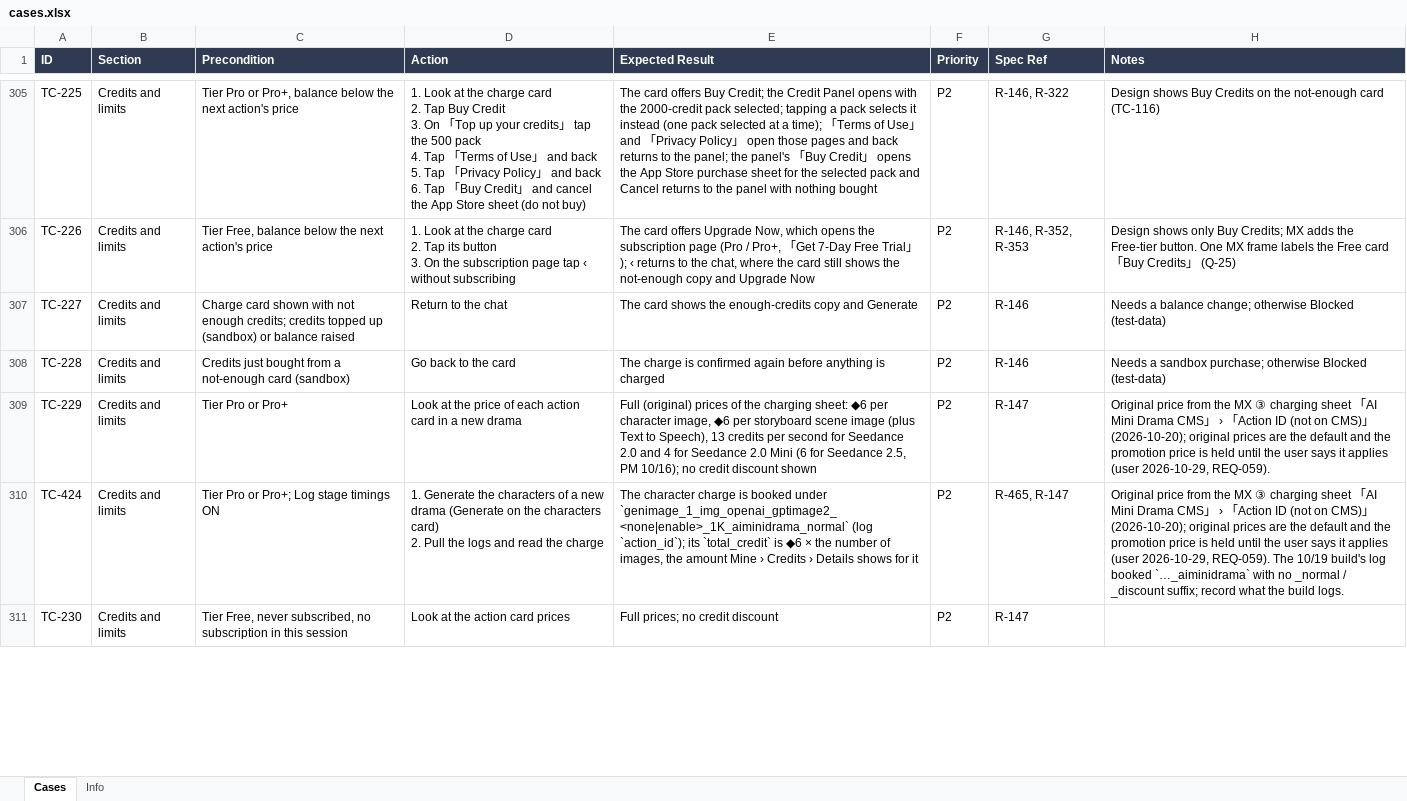
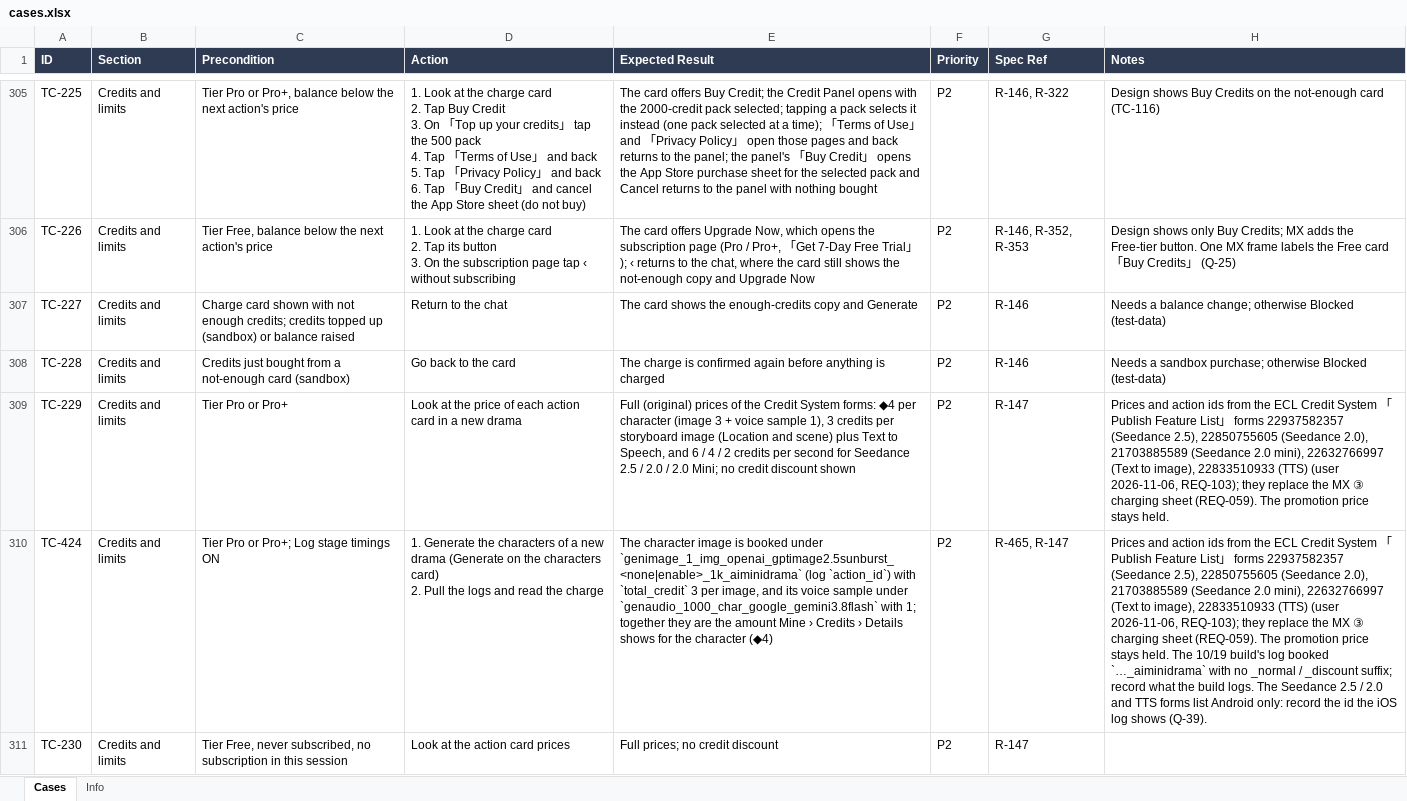
Before and after one commit to WillyWu-cl/spec-casebook, an Excel workbook: library/pdr/ai-mini-drama/ios/cases.xlsx, sheet Cases, drawn as a sheet; only a part is shown, gaps mark what is left out; values as stored, in another font and other column widths than the file's, no borders; the diff covers the shown part only; the diff names each change by its address in the sheet, - before the commit and + after, or states it on an @@ line.

```diff
--- a/library/pdr/ai-mini-drama/ios/cases.xlsx (sheet Cases)
+++ b/library/pdr/ai-mini-drama/ios/cases.xlsx (sheet Cases)
-E309 (Expected Result): …of the charging sheet: ◆6 per character image, ◆6 per storyboard scene image (plus Text to Speech), 13 credits per second for Seedance 2.0 and 4 for Seedance 2.0 Mini (6 for Seedance 2.5, PM 10/16); no credit…
+E309 (Expected Result): …of the Credit System forms: ◆4 per character (image 3 + voice sample 1), 3 credits per storyboard image (Location and scene) plus Text to Speech, and 6 / 4 / 2 credits per second for Seedance 2.5 / 2.0 / 2.0 Mini; no credit…
-H309 (Notes): Original price from the MX ③ charging sheet 「AI Mini Drama CMS」 › 「Action ID (not on CMS)」 (2026-10-20); original prices are the default and the promotion price is held until the user says it applies (user 2026-10-29, REQ-059).
+H309 (Notes): Prices and action ids from the ECL Credit System 「Publish Feature List」 forms 22937582357 (Seedance 2.5), 22850755605 (Seedance 2.0), 21703885589 (Seedance 2.0 mini), 22632766997 (Text to image), 22833510933 (TTS) (user 2026-11-06, REQ-103); they replace the MX ③ charging sheet (REQ-059). The promotion price stays held.
-E310 (Expected Result): The character charge is booked under `genimage_1_img_openai_gptimage2_<none|enable>_1K_aiminidrama_normal` (log `action_id`); its `total_credit` is ◆6 × the number of images, the amount Mine › Credits › Details shows for it
+E310 (Expected Result): The character image is booked under `genimage_1_img_openai_gptimage2.5sunburst_<none|enable>_1k_aiminidrama` (log `action_id`) with `total_credit` 3 per image, and its voice sample under `genaudio_1000_char_google_gemini3.8flash` with 1; together they are the amount Mine › Credits › Details shows for the character (◆4)
-H310 (Notes): Original price from the MX ③ charging sheet 「AI Mini Drama CMS」 › 「Action ID (not on CMS)」 (2026-10-20); original prices are the default and the promotion price is held until the user says it applies (user 2026-10-29, REQ-059). The 10/19 build's log booked `…_aiminidrama` with no _normal / _discount suffix; record what the build logs.
+H310 (Notes): Prices and action ids from the ECL Credit System 「Publish Feature List」 forms 22937582357 (Seedance 2.5), 22850755605 (Seedance 2.0), 21703885589 (Seedance 2.0 mini), 22632766997 (Text to image), 22833510933 (TTS) (user 2026-11-06, REQ-103); they replace the MX ③ charging sheet (REQ-059). The promotion price stays held. The 10/19 build's log booked `…_aiminidrama` with no _normal / _discount suffix; record what the build logs. The Seedance 2.5 / 2.0 and TTS forms list Android only: record the id the iOS log shows (Q-39).
```
Also changed, not shown: 34 edited cells elsewhere in this sheet, sheet Info, library/pdr/ai-mini-drama/android/cases.xlsx, 22 other files.
